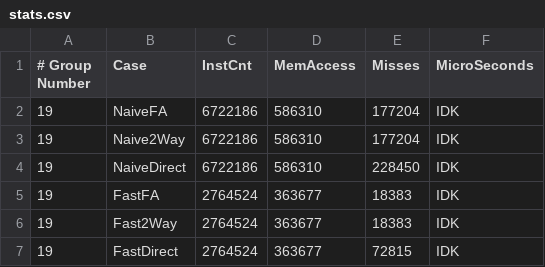
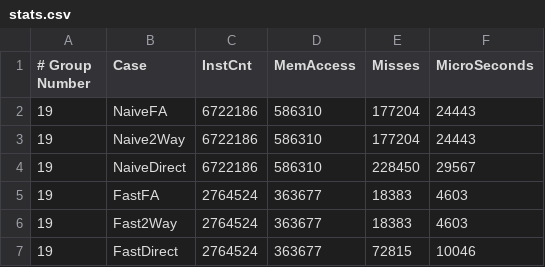
Before and after one commit to simlav000/WheresWaldo, a CSV file: comp273 F2024-project (Assembly)-provided/stats.csv, drawn as a sheet.

Commit message:
FINAL stats.csv

```diff
--- a/comp273 F2024-project (Assembly)-provided/stats.csv
+++ b/comp273 F2024-project (Assembly)-provided/stats.csv
@@ -1,7 +1,7 @@
 # Group Number, Case,        InstCnt,     MemAccess,     Misses,    MicroSeconds
-  19,           NaiveFA,     6722186,     586310,        177204,    IDK
-  19,           Naive2Way,   6722186,     586310,        177204,    IDK
-  19,           NaiveDirect, 6722186,     586310,        228450,    IDK
-  19,           FastFA,      2764524,     363677,        18383,     IDK
-  19,           Fast2Way,    2764524,     363677,        18383,     IDK
-  19,           FastDirect,  2764524,     363677,        72815,     IDK
+  19,           NaiveFA,     6722186,     586310,        177204,    24443
+  19,           Naive2Way,   6722186,     586310,        177204,    24443
+  19,           NaiveDirect, 6722186,     586310,        228450,    29567
+  19,           FastFA,      2764524,     363677,        18383,     4603
+  19,           Fast2Way,    2764524,     363677,        18383,     4603
+  19,           FastDirect,  2764524,     363677,        72815,     10046
```
